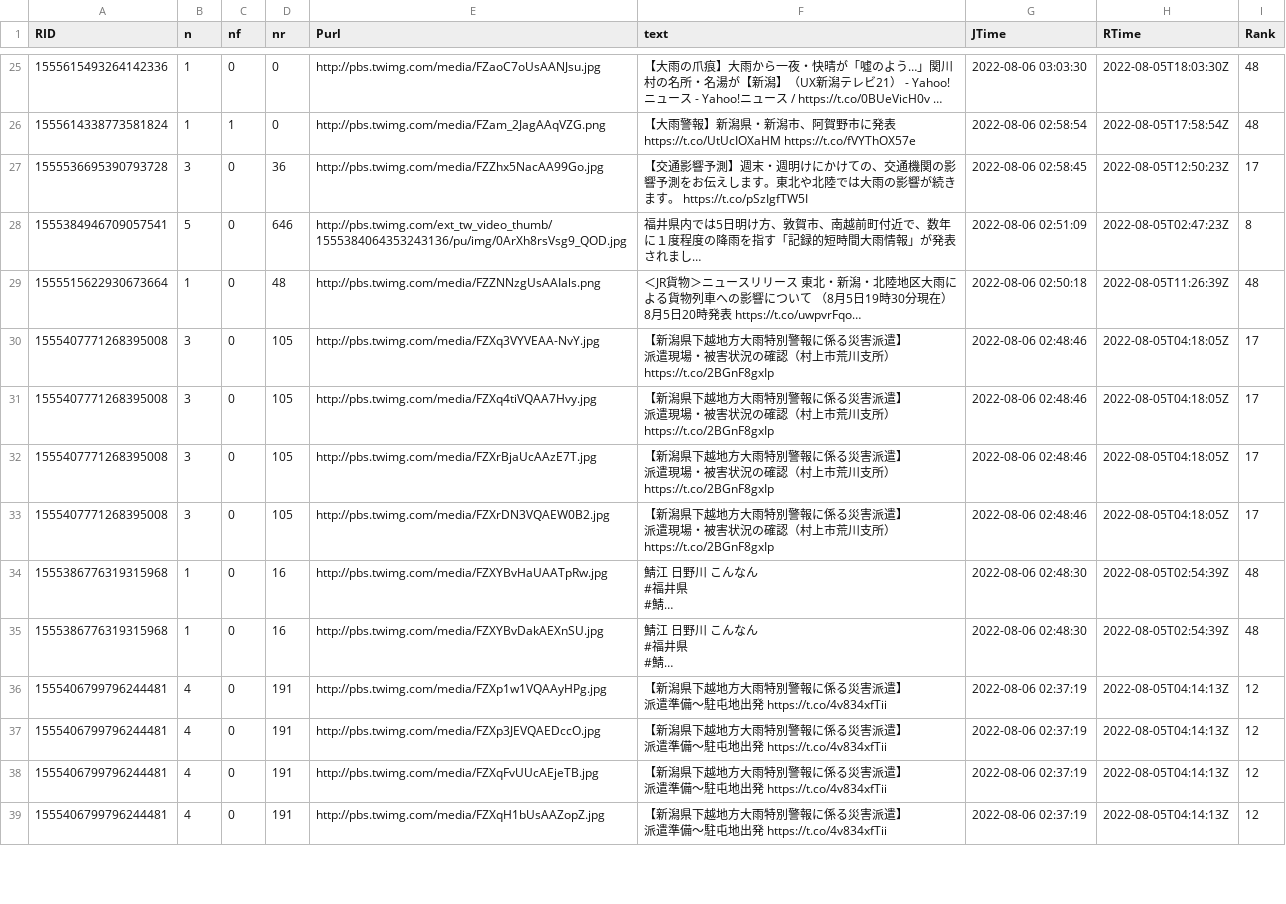
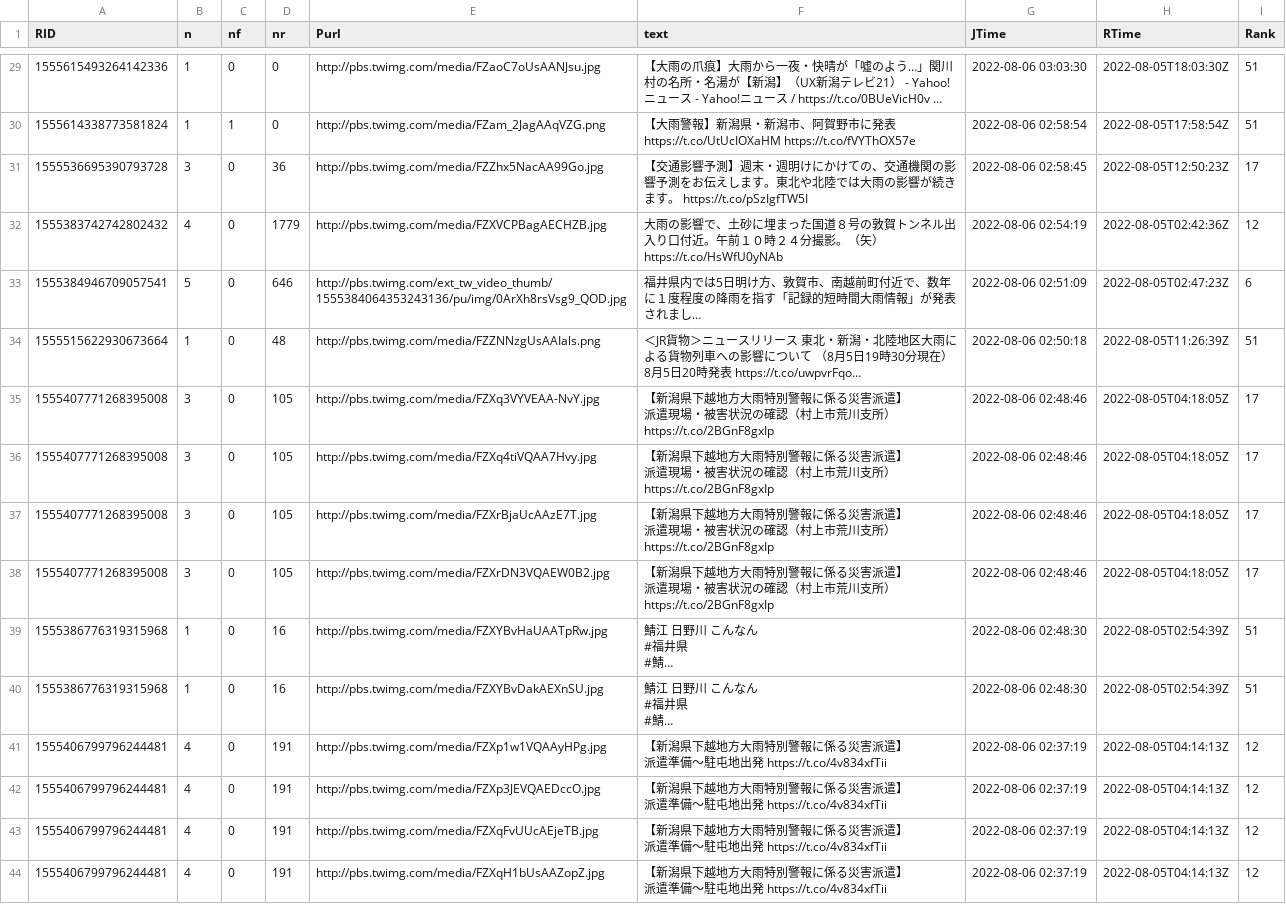
Before and after one commit to syamada93/RTweet_2022_HR, a TSV file: Tweet_Photo.tsv, drawn as a sheet; only a part is shown, gaps mark what is left out; long unchanged cells end in …; addresses are those after the commit; the diff covers the shown part only; the diff names each change by its address in the sheet, - before the commit and + after, or states it on an @@ line.

```diff
--- a/Tweet_Photo.tsv
+++ b/Tweet_Photo.tsv
-I29:I30 (Rank): 48
+I29:I30 (Rank): 51
+row 32: 1555383742742802432 | 4 | 0 | 1779 | http://pbs.twimg.com/media/FZXVCPBagAECHZB.jpg | 大雨の影響で、土砂に埋まった国道８号の敦賀トンネル出入り口付近。午前１０時２４分撮影。（矢） https://t.co/HsWfU0yNAb | 2022-08-06 02:54:19 | 2022-08-05T02:42:36Z | 12
-I33 (Rank): 8
+I33 (Rank): 6
-I34 (Rank): 48
+I34 (Rank): 51
-I39:I40 (Rank): 48
+I39:I40 (Rank): 51
```
Also changed, not shown: 5 added rows, 3 removed rows and 37 edited cells elsewhere in this file, 1 other file.
